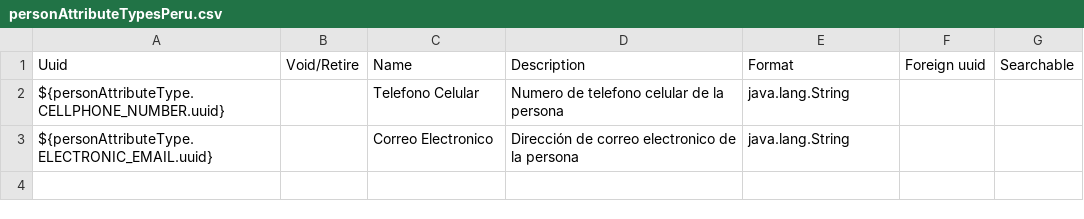
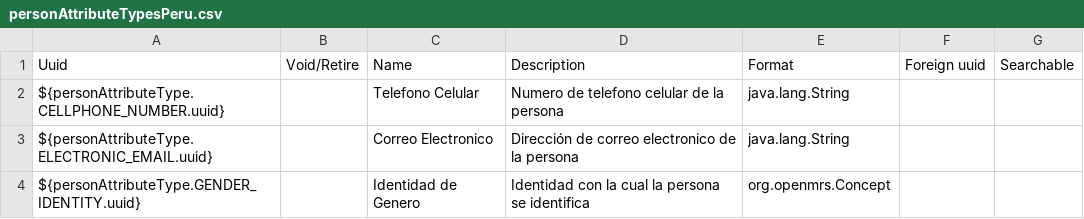
Before and after one commit to PIH/openmrs-config-ses, a CSV file: configuration/personattributetypes/personAttributeTypesPeru.csv, drawn as a sheet.

```diff
--- a/configuration/personattributetypes/personAttributeTypesPeru.csv
+++ b/configuration/personattributetypes/personAttributeTypesPeru.csv
@@ -3 +3,2 @@ ${personAttributeType.CELLPHONE_NUMBER.uuid},,Telefono Celular,Numero de telefon
 ${personAttributeType.ELECTRONIC_EMAIL.uuid},,Correo Electronico,Dirección de correo electronico de la persona,java.lang.String,,
+${personAttributeType.GENDER_IDENTITY.uuid},,Identidad de Genero,Identidad con la cual la persona se identifica,org.openmrs.Concept,,
```
Also changed, not shown: configuration/patientidentifiertypes/identifierTypes.csv, 2 other files.
